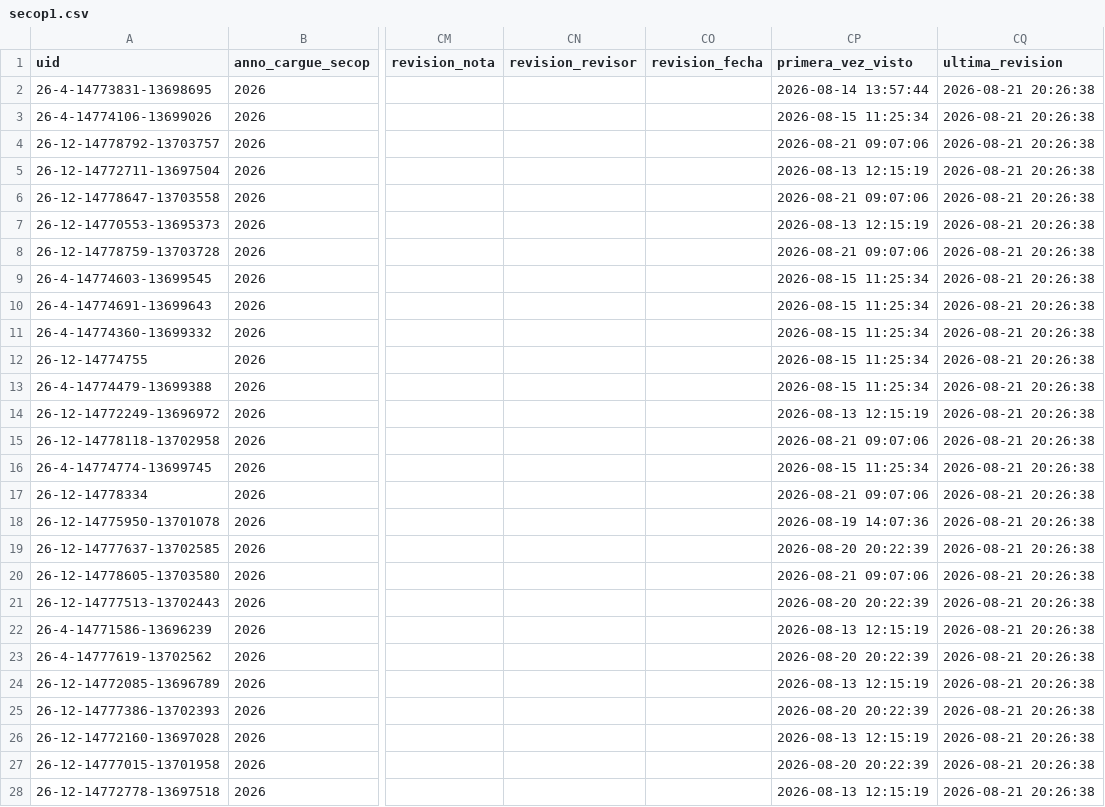
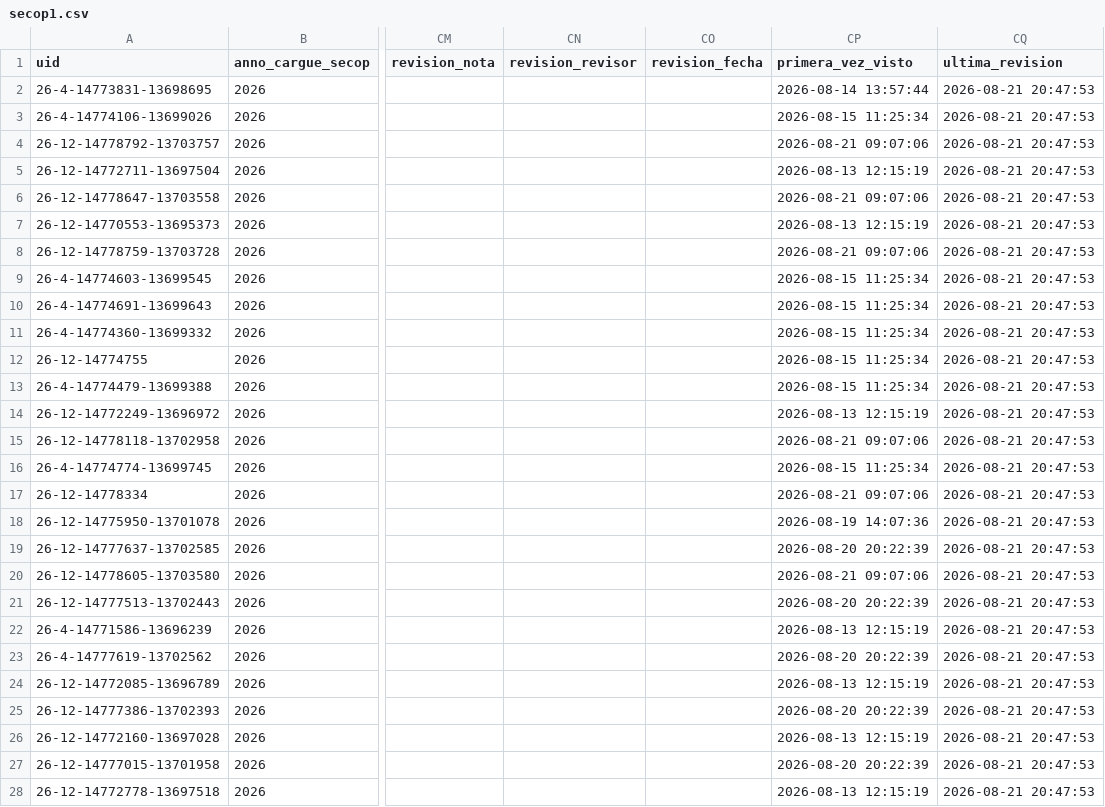
Before and after one commit to jlzmontenegro/contratacion-urgencia-manifiesta-valle, a CSV file: datos/secop1.csv, drawn as a sheet; only a part is shown, gaps mark what is left out; the diff covers the shown part only; the diff names each change by its address in the sheet, - before the commit and + after, or states it on an @@ line.

```diff
--- a/datos/secop1.csv
+++ b/datos/secop1.csv
-CQ2:CQ28 (ultima_revision): 2026-08-21 20:26:38
+CQ2:CQ28 (ultima_revision): 2026-08-21 20:47:53
```
Also changed, not shown: 120 edited cells elsewhere in this file, 8 other files.
